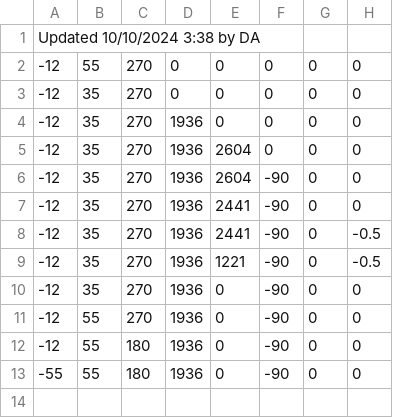
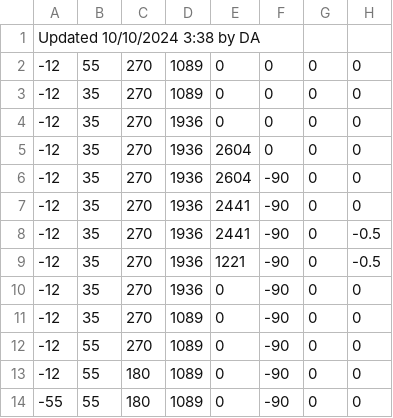
Before and after one commit to fenix-exe/2024AutoPaths, a CSV file: observationPreloadPark.csv, drawn as a sheet.

Commit message:
Update observationPreloadPark.csv
Set default angles to 45

```diff
--- a/observationPreloadPark.csv
+++ b/observationPreloadPark.csv
@@ -1,4 +1,4 @@
 Updated 10/10/2024 3:38 by DA
--12, 55, 270, 0, 0, 0, 0, 0
--12, 35, 270, 0, 0, 0, 0, 0
+-12, 55, 270, 1089, 0, 0, 0, 0
+-12, 35, 270, 1089, 0, 0, 0, 0
 -12, 35, 270, 1936, 0, 0, 0, 0
@@ -10,4 +10,5 @@ Updated 10/10/2024 3:38 by DA
 -12, 35, 270, 1936, 0, -90, 0, 0
--12, 55, 270, 1936, 0, -90, 0, 0
--12, 55, 180, 1936, 0, -90, 0, 0
--55, 55, 180, 1936, 0, -90, 0, 0
+-12, 35, 270, 1089, 0, -90, 0, 0
+-12, 55, 270, 1089, 0, -90, 0, 0
+-12, 55, 180, 1089, 0, -90, 0, 0
+-55, 55, 180, 1089, 0, -90, 0, 0
```
